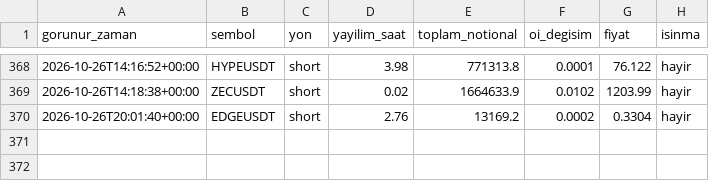
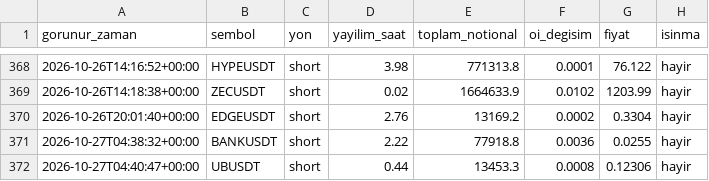
Before and after one commit to varmlx26/balina-dedektor, a CSV file: olaylar.csv, drawn as a sheet; only a part is shown, gaps mark what is left out; the diff names each change by its address in the sheet, - before the commit and + after, or states it on an @@ line.

```diff
--- a/olaylar.csv
+++ b/olaylar.csv
+row 371: 2026-10-27T04:38:32+00:00 | BANKUSDT | short | 2.22 | 77918.8 | 0.0036 | 0.0255 | hayir
+row 372: 2026-10-27T04:40:47+00:00 | UBUSDT | short | 0.44 | 13453.3 | 0.0008 | 0.12306 | hayir
```
Also changed, not shown: 2 other files.
